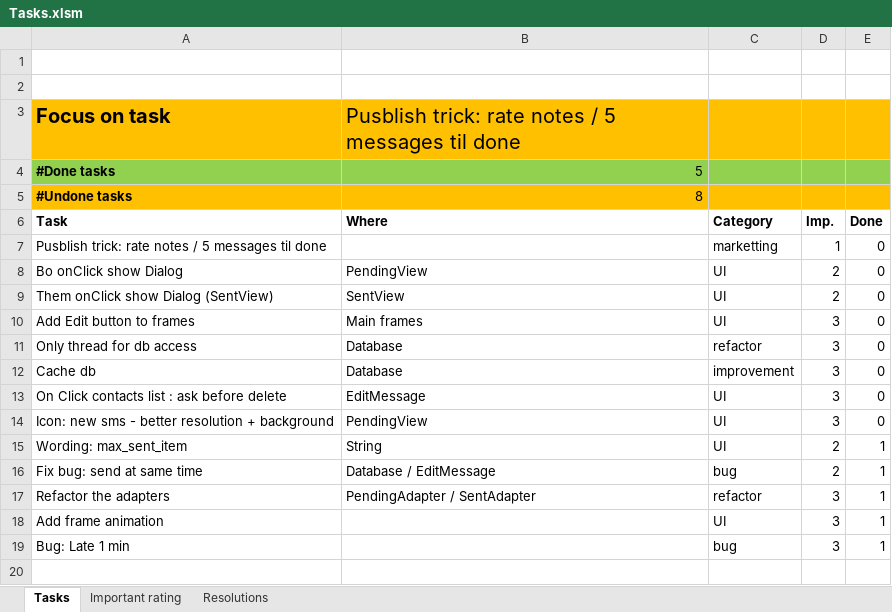
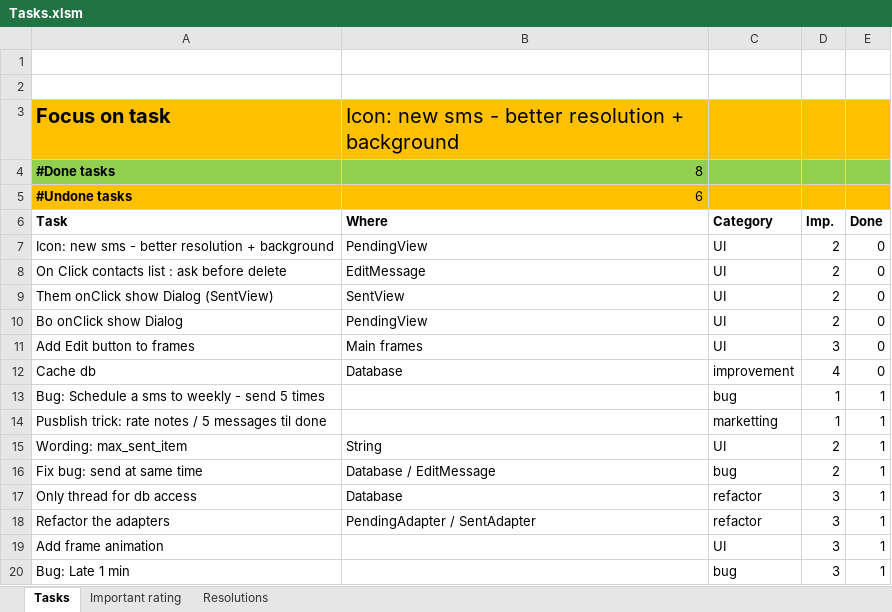
Before and after one commit to mvreri/sms-trial, an Excel workbook: Send it later/Tasks.xlsm, sheet Tasks, drawn as a sheet; values as stored, in another font and other column widths than the file's, no borders; conditional formats not drawn; removed rows and columns are numbered as before the commit, all else as after; the diff names each change by its address in the sheet, - before the commit and + after, or states it on an @@ line.

Commit message:
- Added macro-task manager - Added marketting feature

```diff
--- a/Send it later/Tasks.xlsm (sheet Tasks)
+++ b/Send it later/Tasks.xlsm (sheet Tasks)
-B3 (Where): Pusblish trick: rate notes / 5 messages til done
+B3 (Where): Icon: new sms - better resolution + background
-B4 (Where): 5
+B4 (Where): 8
-B5 (Where): 8
+B5 (Where): 6
-row 7: Pusblish trick: rate notes / 5 messages til done |  | marketting | 1 | 0
+row 7: Icon: new sms - better resolution + background | PendingView | UI | 2 | 0
+row 8: On Click contacts list : ask before delete | EditMessage | UI | 2 | 0
-row 11: Only thread for db access | Database | refactor | 3 | 0
-D12 (Imp.): 3
+D12 (Imp.): 4
-row 13: On Click contacts list : ask before delete | EditMessage | UI | 3 | 0
-row 14: Icon: new sms - better resolution + background | PendingView | UI | 3 | 0
+row 13: Bug: Schedule a sms to weekly - send 5 times |  | bug | 1 | 1
+row 14: Pusblish trick: rate notes / 5 messages til done |  | marketting | 1 | 1
+row 17: Only thread for db access | Database | refactor | 3 | 1
```
Also changed, not shown: 9 other files.
